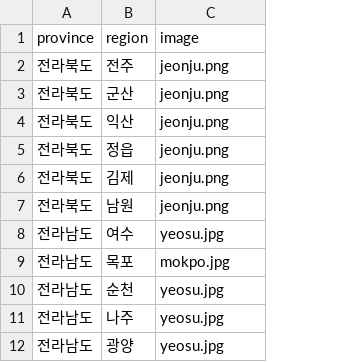
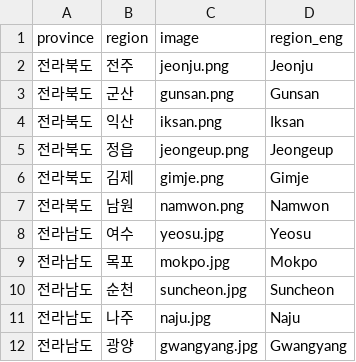
Before and after one commit to wooooyeeun/softeng2024_team, a CSV file: project/travel_page/static/travel_page/data/region_data.csv, drawn as a sheet; the diff names each change by its address in the sheet, - before the commit and + after, or states it on an @@ line.

```diff
--- a/project/travel_page/static/travel_page/data/region_data.csv
+++ b/project/travel_page/static/travel_page/data/region_data.csv
+column D (region_eng), rows 2-12: Jeonju | Gunsan | Iksan | Jeongeup | Gimje | Namwon | Yeosu | Mokpo | Suncheon | Naju | Gwangyang
-C3 (image): jeonju.png
+C3 (image): gunsan.png
-C4 (image): jeonju.png
+C4 (image): iksan.png
-C5 (image): jeonju.png
+C5 (image): jeongeup.png
-C6 (image): jeonju.png
+C6 (image): gimje.png
-C7 (image): jeonju.png
+C7 (image): namwon.png
-C10 (image): yeosu.jpg
+C10 (image): suncheon.jpg
-C11 (image): yeosu.jpg
+C11 (image): naju.jpg
-C12 (image): yeosu.jpg
+C12 (image): gwangyang.jpg
```
Also changed, not shown: 10 other files.
